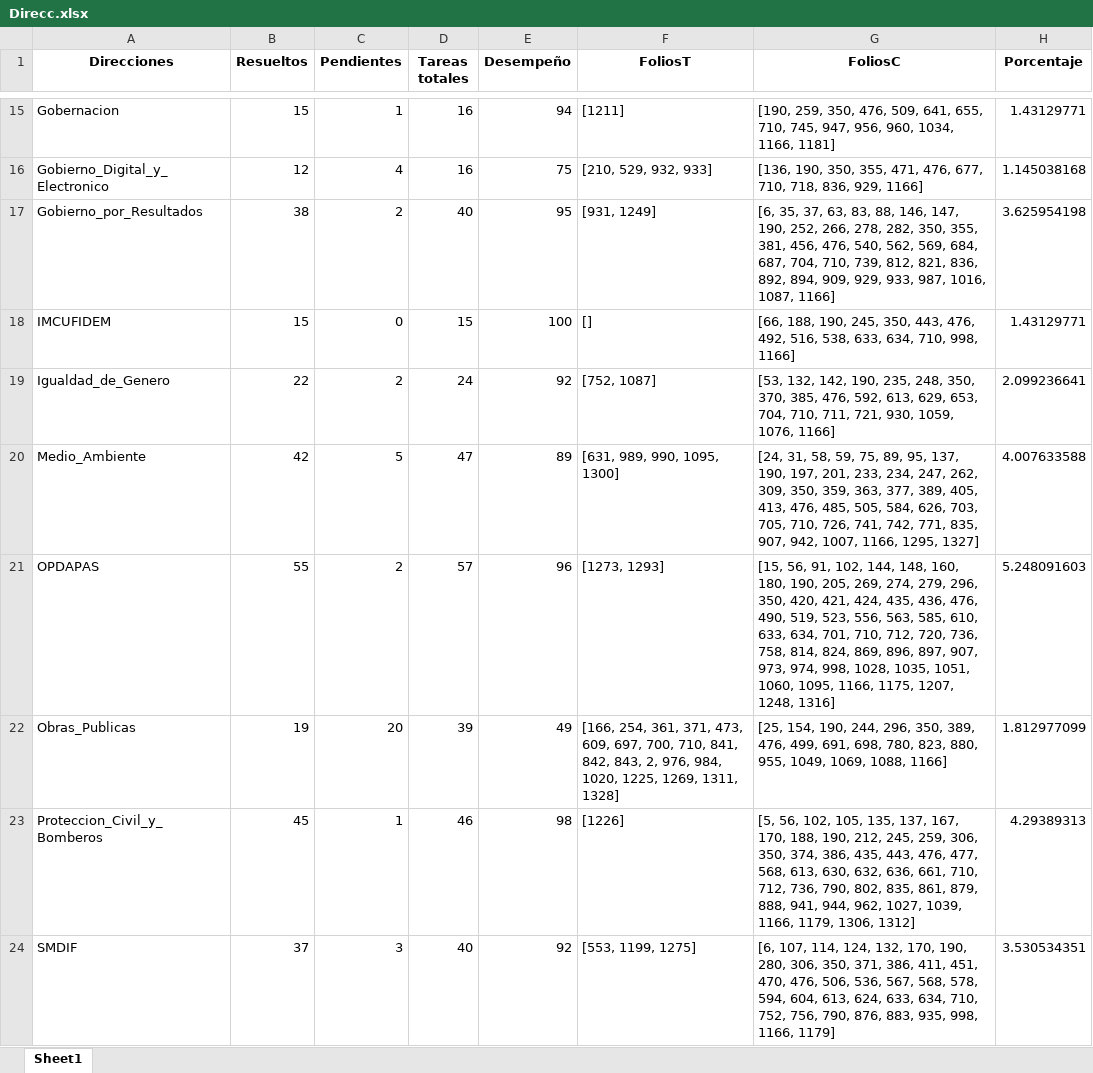
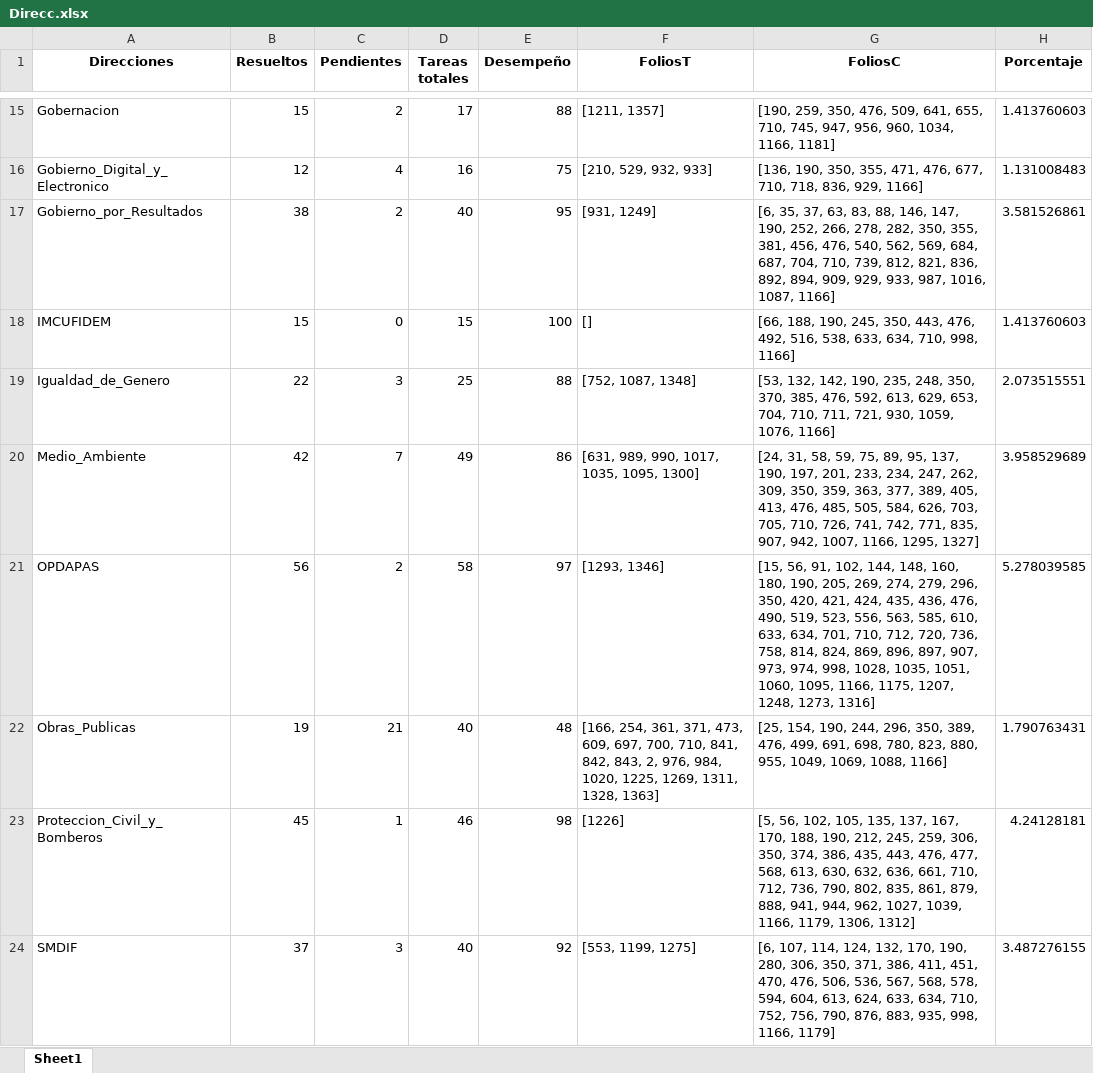
Before and after one commit to DimitryGarces/President-Cliente, an Excel workbook: py/Direcc.xlsx, sheet Sheet1, drawn as a sheet; only a part is shown, gaps mark what is left out; values as stored, in another font and other column widths than the file's, no borders; the diff covers the shown part only; the diff names each change by its address in the sheet, - before the commit and + after, or states it on an @@ line.

```diff
--- a/py/Direcc.xlsx (sheet Sheet1)
+++ b/py/Direcc.xlsx (sheet Sheet1)
-C15 (Pendientes): 1
+C15 (Pendientes): 2
-D15 (Tareas totales): 16
+D15 (Tareas totales): 17
-E15 (Desempeño): 94
+E15 (Desempeño): 88
-F15 (FoliosT): [1211]
+F15 (FoliosT): [1211, 1357]
-H15 (Porcentaje): 1.43129771
+H15 (Porcentaje): 1.413760603
-H16 (Porcentaje): 1.145038168
+H16 (Porcentaje): 1.131008483
-H17 (Porcentaje): 3.625954198
+H17 (Porcentaje): 3.581526861
-H18 (Porcentaje): 1.43129771
+H18 (Porcentaje): 1.413760603
-C19 (Pendientes): 2
+C19 (Pendientes): 3
-D19 (Tareas totales): 24
+D19 (Tareas totales): 25
-E19 (Desempeño): 92
+E19 (Desempeño): 88
-F19 (FoliosT): [752, 1087]
+F19 (FoliosT): [752, 1087, 1348]
-H19 (Porcentaje): 2.099236641
+H19 (Porcentaje): 2.073515551
-C20 (Pendientes): 5
+C20 (Pendientes): 7
-D20 (Tareas totales): 47
+D20 (Tareas totales): 49
-E20 (Desempeño): 89
+E20 (Desempeño): 86
-F20 (FoliosT): [631, 989, 990, 1095, 1300]
+F20 (FoliosT): [631, 989, 990, 1017, 1035, 1095, 1300]
-H20 (Porcentaje): 4.007633588
+H20 (Porcentaje): 3.958529689
-B21 (Resueltos): 55
+B21 (Resueltos): 56
-D21 (Tareas totales): 57
+D21 (Tareas totales): 58
-E21 (Desempeño): 96
+E21 (Desempeño): 97
-F21 (FoliosT): [1273, 1293]
+F21 (FoliosT): [1293, 1346]
-G21 (FoliosC): …1207, 1248, 1316]
+G21 (FoliosC): …1207, 1248, 1273, 1316]
-H21 (Porcentaje): 5.248091603
+H21 (Porcentaje): 5.278039585
-C22 (Pendientes): 20
+C22 (Pendientes): 21
-D22 (Tareas totales): 39
+D22 (Tareas totales): 40
-E22 (Desempeño): 49
+E22 (Desempeño): 48
-F22 (FoliosT): …1269, 1311, 1328]
+F22 (FoliosT): …1269, 1311, 1328, 1363]
-H22 (Porcentaje): 1.812977099
+H22 (Porcentaje): 1.790763431
-H23 (Porcentaje): 4.29389313
+H23 (Porcentaje): 4.24128181
-H24 (Porcentaje): 3.530534351
+H24 (Porcentaje): 3.487276155
```
Also changed, not shown: 50 edited cells elsewhere in this sheet, py/Junio.xlsx, 1 other file.
